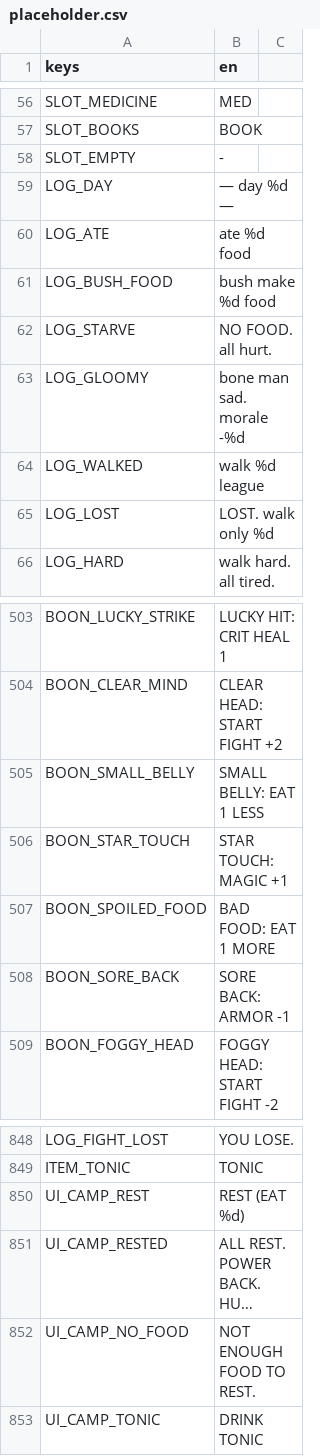
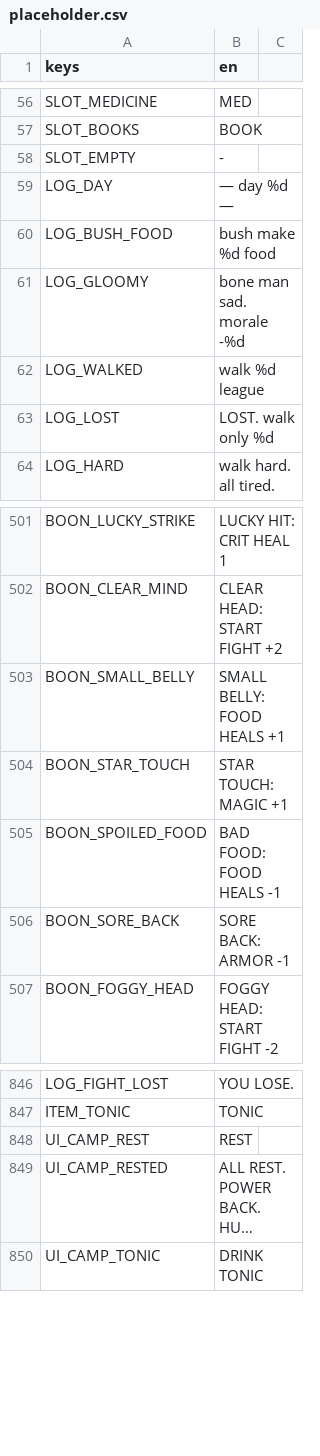
Before and after one commit to BrandonSigil/lodestone, a CSV file: game/text/placeholder.csv, drawn as a sheet; only a part is shown, gaps mark what is left out; long unchanged cells end in …; removed rows and columns are numbered as before the commit, all else as after; the diff names each change by its address in the sheet, - before the commit and + after, or states it on an @@ line.

```diff
--- a/game/text/placeholder.csv
+++ b/game/text/placeholder.csv
-row 60: LOG_ATE | ate %d food
-row 62: LOG_STARVE | NO FOOD. all hurt.
-B503 (en): SMALL BELLY: EAT 1 LESS
+B503 (en): SMALL BELLY: FOOD HEALS +1
-B505 (en): BAD FOOD: EAT 1 MORE
+B505 (en): BAD FOOD: FOOD HEALS -1
-B848 (en): REST (EAT %d)
+B848 (en): REST
-row 852: UI_CAMP_NO_FOOD | NOT ENOUGH FOOD TO REST.
```
Also changed, not shown: game/data/boons.csv, game/data/items.csv, 26 other files.
